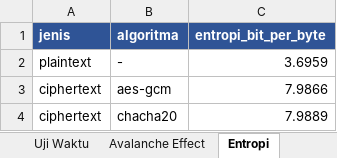
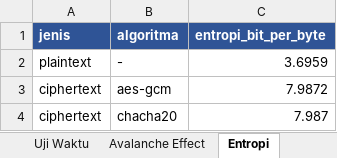
Before and after one commit to Discbrake023/cipherly-encryption, an Excel workbook: laporan/hasil_pengujian.xlsx, sheet Entropi, drawn as a sheet; values as stored, in another font and other column widths than the file's, no borders; the diff names each change by its address in the sheet, - before the commit and + after, or states it on an @@ line.

```diff
--- a/laporan/hasil_pengujian.xlsx (sheet Entropi)
+++ b/laporan/hasil_pengujian.xlsx (sheet Entropi)
-C3 (entropi_bit_per_byte): 7.9866
+C3 (entropi_bit_per_byte): 7.9872
-C4 (entropi_bit_per_byte): 7.9889
+C4 (entropi_bit_per_byte): 7.987
```
Also changed, not shown: sheet Uji Waktu, sheet Avalanche Effect, sheet Perbandingan Algoritma, 16 other files.
